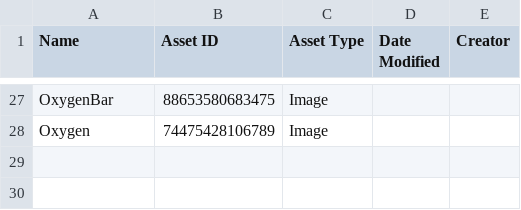
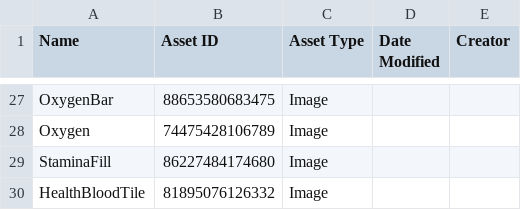
Before and after one commit to Egamerk/Leviathan, a CSV file: assets/ui/images.csv, drawn as a sheet; only a part is shown, gaps mark what is left out; the diff names each change by its address in the sheet, - before the commit and + after, or states it on an @@ line.

```diff
--- a/assets/ui/images.csv
+++ b/assets/ui/images.csv
+row 29: StaminaFill | 86227484174680 | Image
+row 30: HealthBloodTile | 81895076126332 | Image
```
Also changed, not shown: 6 other files.
